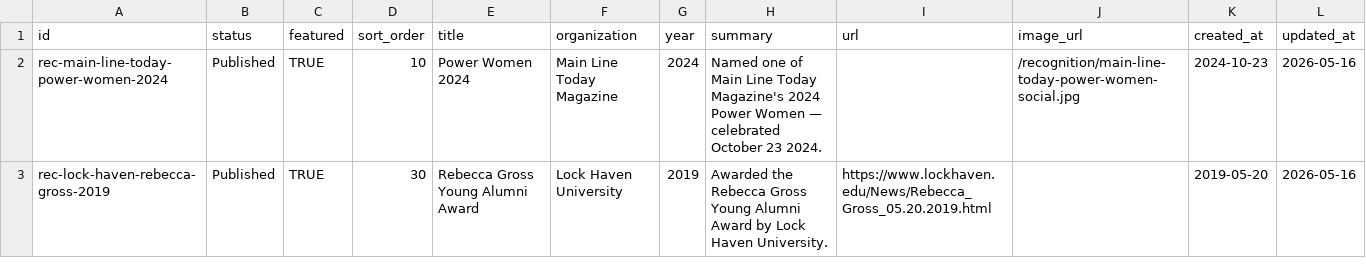
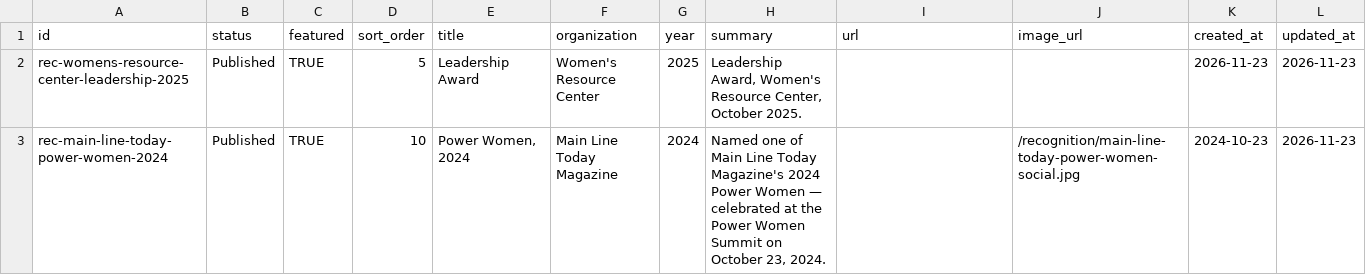
Before and after one commit to markusbrown123/narrativa-site, a CSV file: docs/sheet-templates/Recognition.csv, drawn as a sheet.

```diff
--- a/docs/sheet-templates/Recognition.csv
+++ b/docs/sheet-templates/Recognition.csv
@@ -1,3 +1,3 @@
 id,status,featured,sort_order,title,organization,year,summary,url,image_url,created_at,updated_at
-rec-main-line-today-power-women-2024,Published,TRUE,10,Power Women 2024,Main Line Today Magazine,2024,Named one of Main Line Today Magazine's 2024 Power Women — celebrated October 23 2024.,,/recognition/main-line-today-power-women-social.jpg,2024-10-23,2026-05-16
-rec-lock-haven-rebecca-gross-2019,Published,TRUE,30,Rebecca Gross Young Alumni Award,Lock Haven University,2019,Awarded the Rebecca Gross Young Alumni Award by Lock Haven University.,https://www.lockhaven.edu/News/Rebecca_Gross_05.20.2019.html,,2019-05-20,2026-05-16
+rec-womens-resource-center-leadership-2025,Published,TRUE,5,Leadership Award,Women's Resource Center,2025,"Leadership Award, Women's Resource Center, October 2025.",,,2026-11-23,2026-11-23
+rec-main-line-today-power-women-2024,Published,TRUE,10,"Power Women, 2024",Main Line Today Magazine,2024,"Named one of Main Line Today Magazine's 2024 Power Women — celebrated at the Power Women Summit on October 23, 2024.",,/recognition/main-line-today-power-women-social.jpg,2024-10-23,2026-11-23
```
Also changed, not shown: docs/sheet-templates/Books.csv, docs/sheet-templates/Partners.csv, 23 other files.
